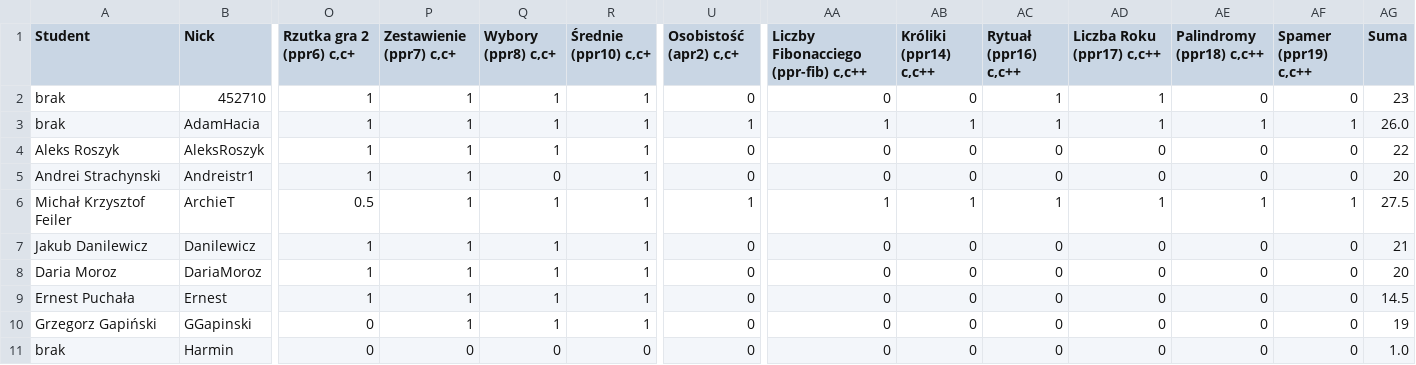
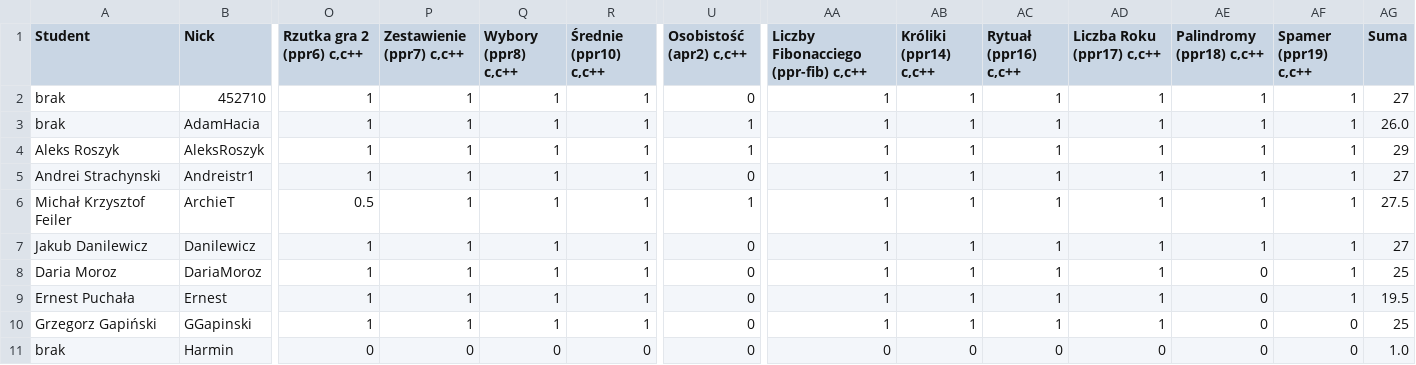
Before and after one commit to siulkilulki/academic-kickstart, a TSV file: content/teaching/ppr/files/oceny-1ca.tsv, drawn as a sheet; only a part is shown, gaps mark what is left out; the diff covers the shown part only; the diff names each change by its address in the sheet, - before the commit and + after, or states it on an @@ line.

Commit message:
update 1ca marks

```diff
--- a/content/teaching/ppr/files/oceny-1ca.tsv
+++ b/content/teaching/ppr/files/oceny-1ca.tsv
-O1: Rzutka gra 2 (ppr6) c,c+
+O1: Rzutka gra 2 (ppr6) c,c++
-P1: Zestawienie (ppr7) c,c+
+P1: Zestawienie (ppr7) c,c++
-Q1: Wybory (ppr8) c,c+
+Q1: Wybory (ppr8) c,c++
-R1: Średnie (ppr10) c,c+
+R1: Średnie (ppr10) c,c++
-U1: Osobistość (apr2) c,c+
+U1: Osobistość (apr2) c,c++
-AA2: 0
+AA2: 1
-AB2 (Króliki (ppr14) c,c++): 0
+AB2 (Króliki (ppr14) c,c++): 1
-AE2 (Palindromy (ppr18) c,c++): 0
+AE2 (Palindromy (ppr18) c,c++): 1
-AF2 (Spamer (ppr19) c,c++): 0
+AF2 (Spamer (ppr19) c,c++): 1
-AG2 (Suma): 23
+AG2 (Suma): 27
-U4 (Osobistość (apr2) c,c++): 0
+U4 (Osobistość (apr2) c,c++): 1
-AA4:AA5: 0
+AA4:AA5: 1
-AB4:AB5 (Króliki (ppr14) c,c++): 0
+AB4:AB5 (Króliki (ppr14) c,c++): 1
-AC4:AC5 (Rytuał (ppr16) c,c++): 0
+AC4:AC5 (Rytuał (ppr16) c,c++): 1
-AD4:AD5 (Liczba Roku (ppr17) c,c++): 0
+AD4:AD5 (Liczba Roku (ppr17) c,c++): 1
-AE4:AE5 (Palindromy (ppr18) c,c++): 0
+AE4:AE5 (Palindromy (ppr18) c,c++): 1
-AF4:AF5 (Spamer (ppr19) c,c++): 0
+AF4:AF5 (Spamer (ppr19) c,c++): 1
-AG4 (Suma): 22
+AG4 (Suma): 29
-Q5 (Wybory (ppr8) c,c++): 0
+Q5 (Wybory (ppr8) c,c++): 1
-AG5 (Suma): 20
+AG5 (Suma): 27
-AA7:AA10: 0
+AA7:AA10: 1
-AB7:AB10 (Króliki (ppr14) c,c++): 0
+AB7:AB10 (Króliki (ppr14) c,c++): 1
-AC7:AC10 (Rytuał (ppr16) c,c++): 0
+AC7:AC10 (Rytuał (ppr16) c,c++): 1
-AD7:AD10 (Liczba Roku (ppr17) c,c++): 0
+AD7:AD10 (Liczba Roku (ppr17) c,c++): 1
-AE7 (Palindromy (ppr18) c,c++): 0
+AE7 (Palindromy (ppr18) c,c++): 1
-AF7:AF9 (Spamer (ppr19) c,c++): 0
+AF7:AF9 (Spamer (ppr19) c,c++): 1
-AG7 (Suma): 21
+AG7 (Suma): 27
-AG8 (Suma): 20
+AG8 (Suma): 25
-AG9 (Suma): 14.5
+AG9 (Suma): 19.5
-O10 (Rzutka gra 2 (ppr6) c,c++): 0
+O10 (Rzutka gra 2 (ppr6) c,c++): 1
-AG10 (Suma): 19
+AG10 (Suma): 25
```
Also changed, not shown: 140 edited cells elsewhere in this file.
